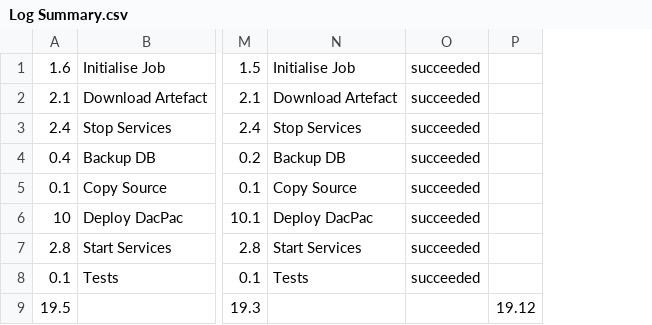
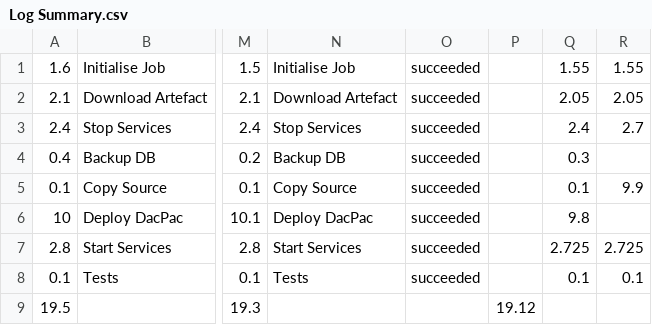
Before and after one commit to L00144438/Dissertation, a CSV file: Results/Minimalistic CD/Log Summary.csv, drawn as a sheet; only a part is shown, gaps mark what is left out; the diff names each change by its address in the sheet, - before the commit and + after, or states it on an @@ line.

```diff
--- a/Results/Minimalistic CD/Log Summary.csv
+++ b/Results/Minimalistic CD/Log Summary.csv
+column Q, rows 1-8: 1.55 | 2.05 | 2.4 | 0.3 | 0.1 | 9.8 | 2.725 | 0.1
+column R, rows 1-8: 1.55 | 2.05 | 2.7 |  | 9.9 |  | 2.725 | 0.1
```
Also changed, not shown: Results/Manual Delivery/ManualDeliveryResults.csv, 6 other files.
